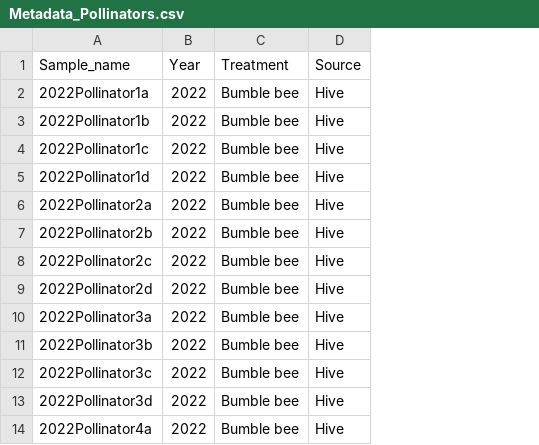
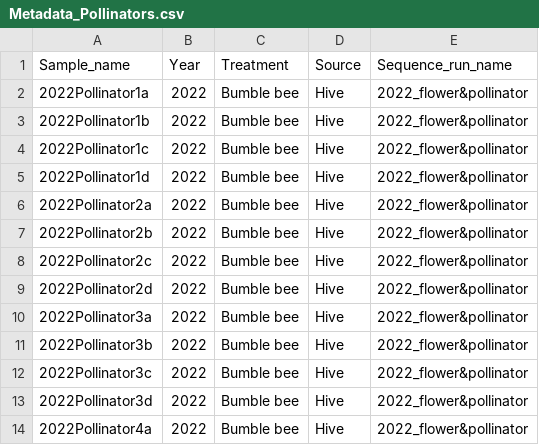
Before and after one commit to alignon/Pollinator-epibiont-bacterial-community, a CSV file: Metadata_Pollinators.csv, drawn as a sheet; only a part is shown; the diff names each change by its address in the sheet, - before the commit and + after, or states it on an @@ line.

Commit message:
Add files via upload

```diff
--- a/Metadata_Pollinators.csv
+++ b/Metadata_Pollinators.csv
+column E (Sequence_run_name), rows 2-14: all 2022_flower&pollinator
```
